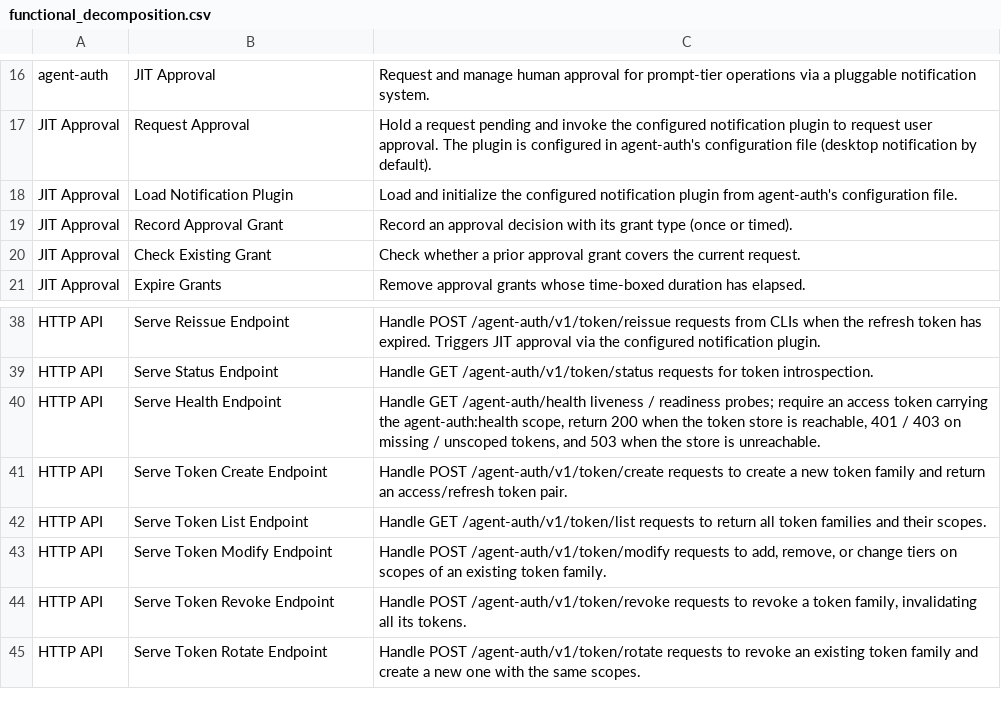
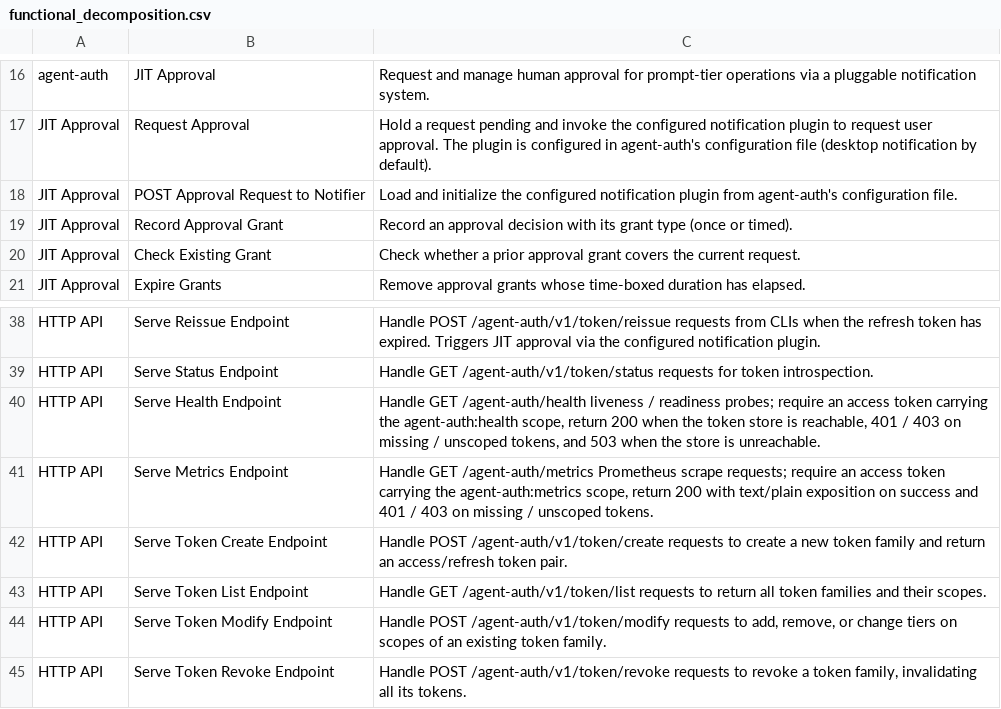
Before and after one commit to aidanns/agent-auth, a CSV file: design/functional_decomposition.csv, drawn as a sheet; only a part is shown, gaps mark what is left out; the shorter side is filled out with more unchanged rows.

```diff
--- a/design/functional_decomposition.csv
+++ b/design/functional_decomposition.csv
@@ -17,3 +17,3 @@ agent-auth,JIT Approval,Request and manage human approval for prompt-tier operat
 JIT Approval,Request Approval,Hold a request pending and invoke the configured notification plugin to request user approval. The plugin is configured in agent-auth's configuration file (desktop notification by default).
-JIT Approval,Load Notification Plugin,Load and initialize the configured notification plugin from agent-auth's configuration file.
+JIT Approval,POST Approval Request to Notifier,Load and initialize the configured notification plugin from agent-auth's configuration file.
 JIT Approval,Record Approval Grant,Record an approval decision with its grant type (once or timed).
@@ -40,2 +40,3 @@ HTTP API,Serve Status Endpoint,Handle GET /agent-auth/v1/token/status requests f
 HTTP API,Serve Health Endpoint,"Handle GET /agent-auth/health liveness / readiness probes; require an access token carrying the agent-auth:health scope, return 200 when the token store is reachable, 401 / 403 on missing / unscoped tokens, and 503 when the store is unreachable."
+HTTP API,Serve Metrics Endpoint,"Handle GET /agent-auth/metrics Prometheus scrape requests; require an access token carrying the agent-auth:metrics scope, return 200 with text/plain exposition on success and 401 / 403 on missing / unscoped tokens."
 HTTP API,Serve Token Create Endpoint,Handle POST /agent-auth/v1/token/create requests to create a new token family and return an access/refresh token pair.
```
Also changed, not shown: design/product_breakdown.csv, 40 other files.
